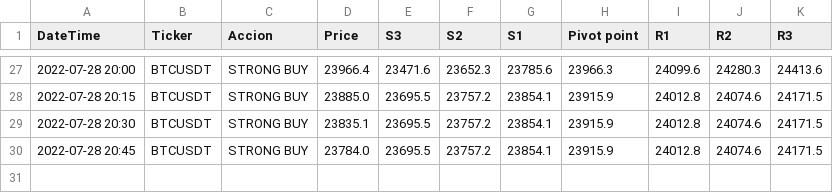
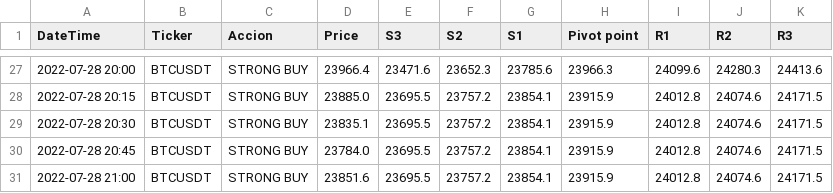
Before and after one commit to lbisaro/pythonTrade, a CSV file: webscraping/investing_BTCUSDT.csv, drawn as a sheet; only a part is shown, gaps mark what is left out; the diff names each change by its address in the sheet, - before the commit and + after, or states it on an @@ line.

```diff
--- a/webscraping/investing_BTCUSDT.csv
+++ b/webscraping/investing_BTCUSDT.csv
+row 31: 2022-07-28 21:00 | BTCUSDT | STRONG BUY | 23851.6 | 23695.5 | 23757.2 | 23854.1 | 23915.9 | 24012.8 | 24074.6 | 24171.5
```
Also changed, not shown: webscraping/investing_ETHUSDT.csv, webscraping/tadingview_BTCUSDT.csv, 2 other files.
